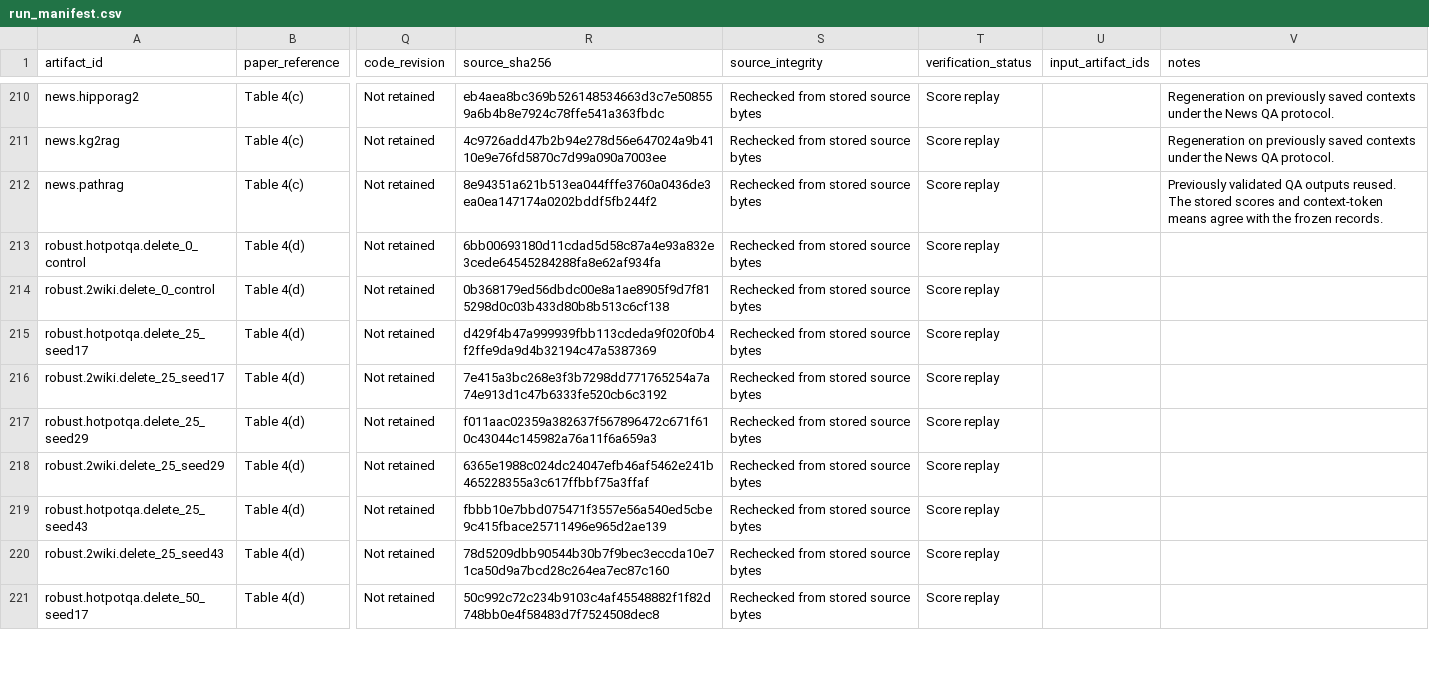
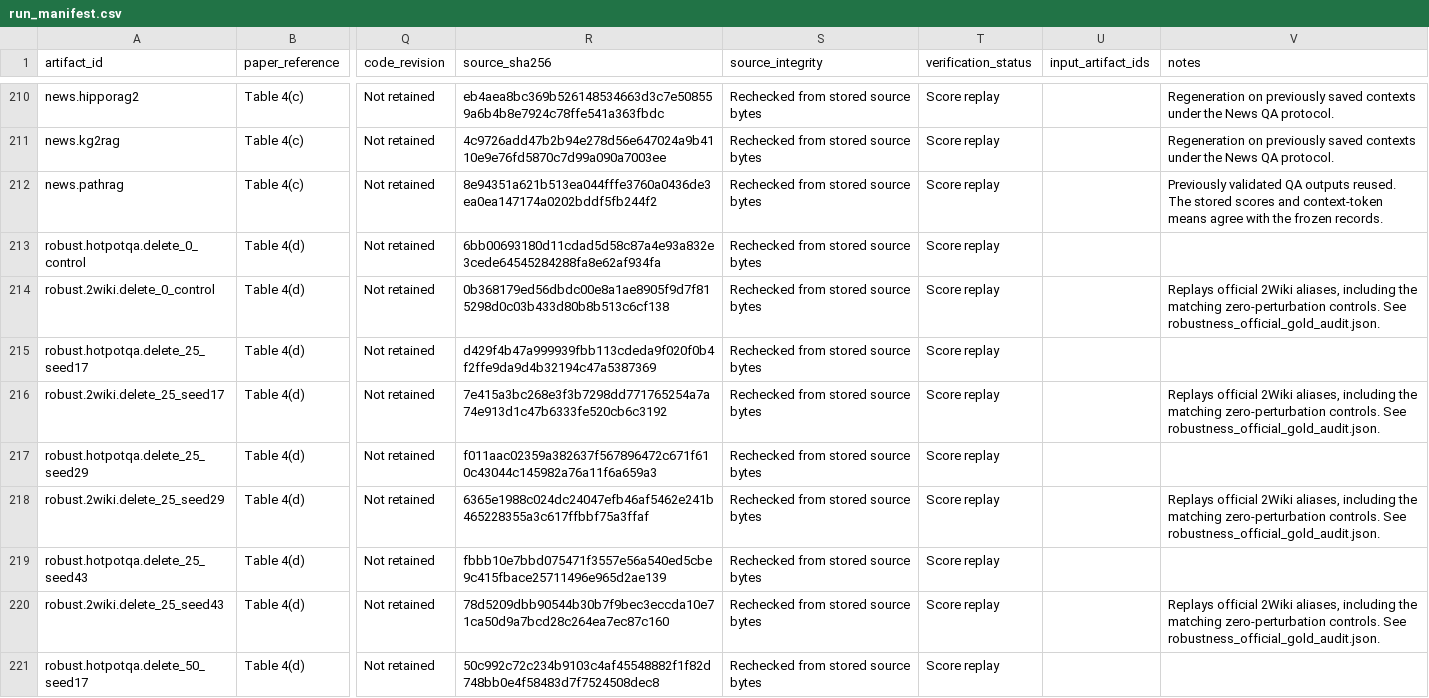
Before and after one commit to Ojung-ii/GRef-RAG, a CSV file: reproducibility/run_manifest.csv, drawn as a sheet; only a part is shown, gaps mark what is left out; the diff covers the shown part only; the diff names each change by its address in the sheet, - before the commit and + after, or states it on an @@ line.

Commit message:
Apply official 2Wiki references to supplementary results

```diff
--- a/reproducibility/run_manifest.csv
+++ b/reproducibility/run_manifest.csv
-V214 (notes): (empty)
+V214 (notes): Replays official 2Wiki aliases, including the matching zero-perturbation controls. See robustness_official_gold_audit.json.
-V216 (notes): (empty)
+V216 (notes): Replays official 2Wiki aliases, including the matching zero-perturbation controls. See robustness_official_gold_audit.json.
-V218 (notes): (empty)
+V218 (notes): Replays official 2Wiki aliases, including the matching zero-perturbation controls. See robustness_official_gold_audit.json.
-V220 (notes): (empty)
+V220 (notes): Replays official 2Wiki aliases, including the matching zero-perturbation controls. See robustness_official_gold_audit.json.
```
Also changed, not shown: 15 edited cells elsewhere in this file, reproducibility/paper_values.csv, res/supplementary/llama_query_scores.csv, 12 other files.
